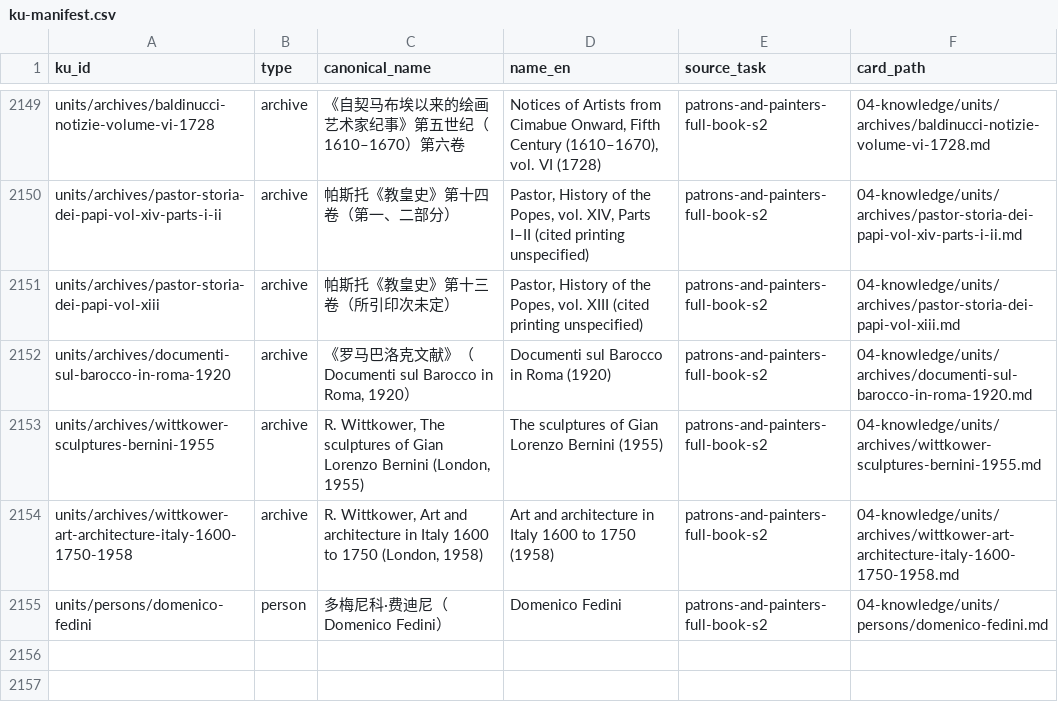
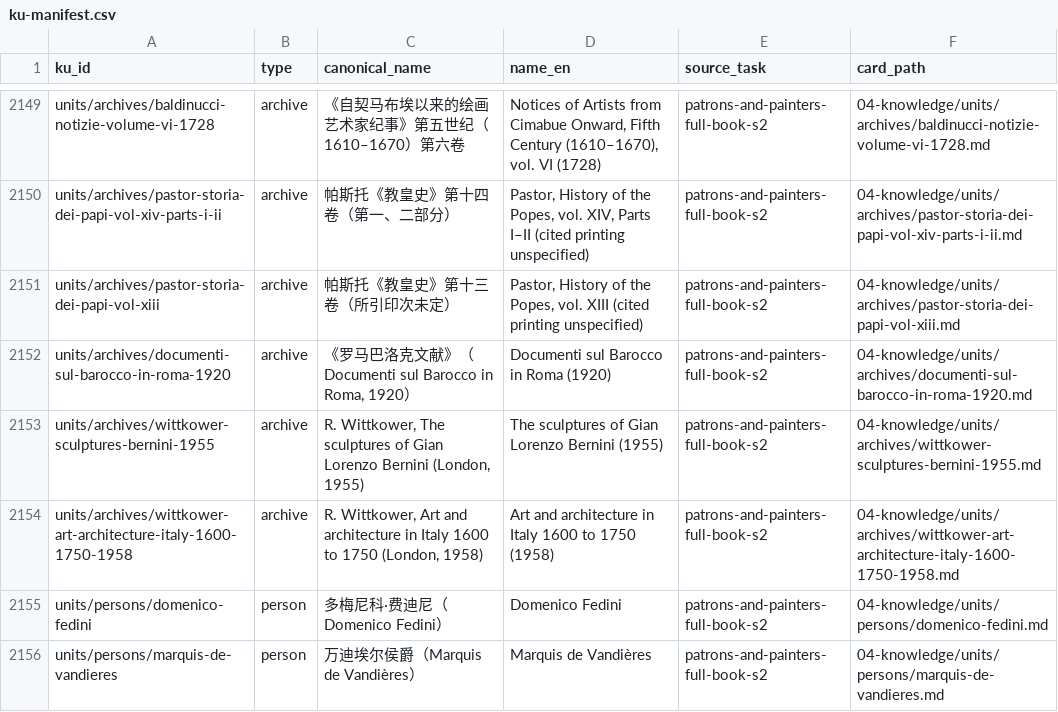
Before and after one commit to fengbaifan/PNP-Final-DATA, a CSV file: 04-knowledge/tables/ku-manifest.csv, drawn as a sheet; only a part is shown, gaps mark what is left out; the diff names each change by its address in the sheet, - before the commit and + after, or states it on an @@ line.

Commit message:
Register Marquis de Vandières person KU

```diff
--- a/04-knowledge/tables/ku-manifest.csv
+++ b/04-knowledge/tables/ku-manifest.csv
+row 2156: units/persons/marquis-de-vandieres | person | 万迪埃尔侯爵（Marquis de Vandières） | Marquis de Vandières | patrons-and-painters-full-book-s2 | 04-knowledge/units/persons/marquis-de-vandieres.md
```
Also changed, not shown: 6 other files.
